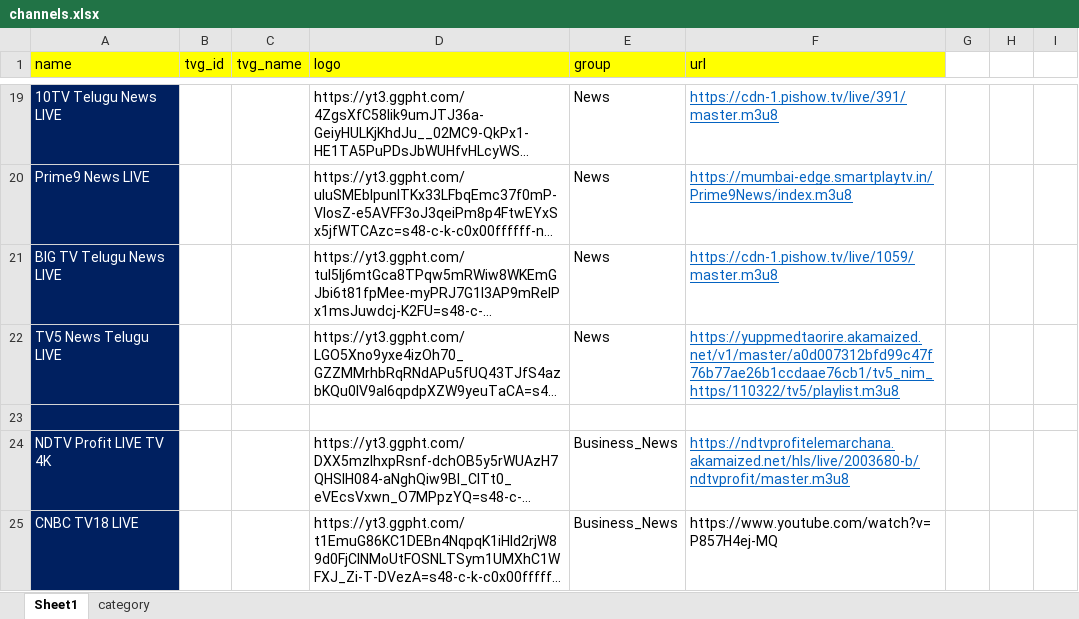
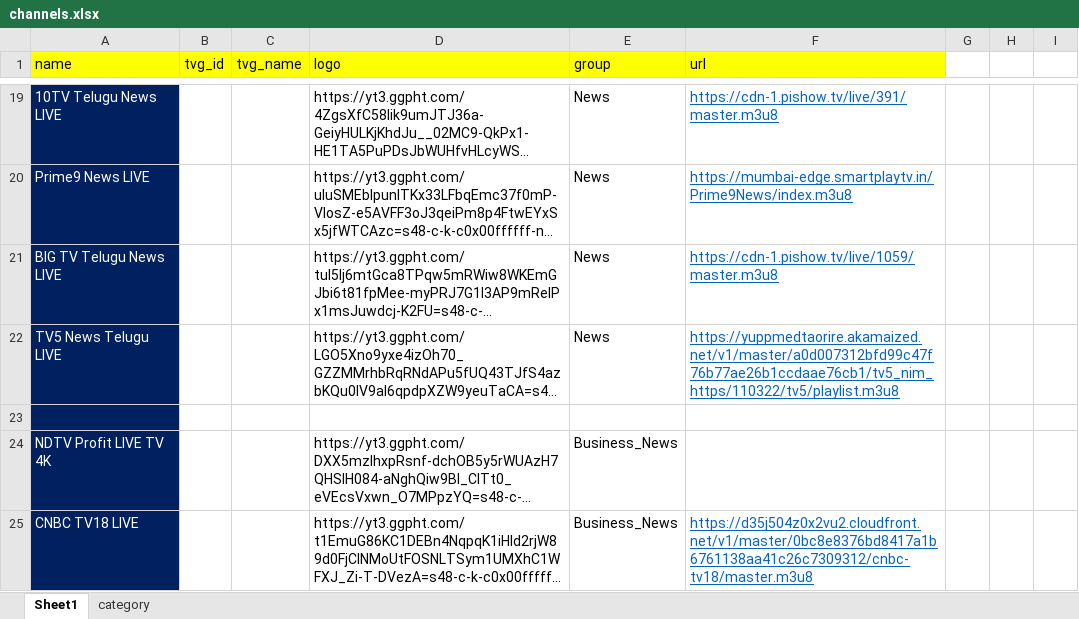
Before and after one commit to byte10101010/iptv_my, an Excel workbook: channels.xlsx, sheet Sheet1, drawn as a sheet; only a part is shown, gaps mark what is left out; long unchanged cells end in …; values as stored, in another font and other column widths than the file's, no borders; the diff covers the shown part only; the diff names each change by its address in the sheet, - before the commit and + after, or states it on an @@ line.

```diff
--- a/channels.xlsx (sheet Sheet1)
+++ b/channels.xlsx (sheet Sheet1)
-F24 (url): https://ndtvprofitelemarchana.akamaized.net/hls/live/2003680-b/ndtvprofit/master.m3u8
+F24 (url): (empty)
-F25 (url): https://www.youtube.com/watch?v=P857H4ej-MQ
+F25 (url): https://d35j504z0x2vu2.cloudfront.net/v1/master/0bc8e8376bd8417a1b6761138aa41c26c7309312/cnbc-tv18/master.m3u8
@@ F25 underline: off → on, text colour: black → #0563C1 @@
```
Also changed, not shown: 6 edited cells and cell formats elsewhere in this sheet, 2 other files.
